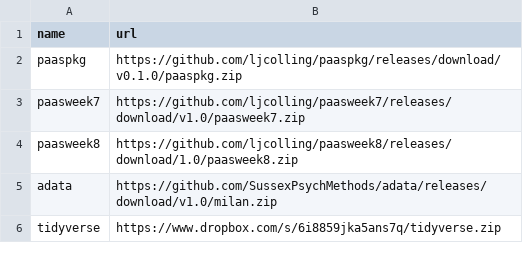
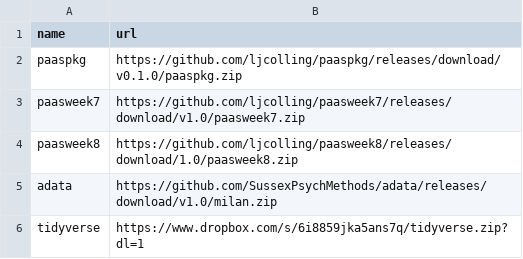
Before and after one commit to ljcolling/textfiles, a CSV file: package_payloads.csv, drawn as a sheet.

Commit message:
Update package_payloads.csv

```diff
--- a/package_payloads.csv
+++ b/package_payloads.csv
@@ -5,2 +5,2 @@ paasweek8,https://github.com/ljcolling/paasweek8/releases/download/1.0/paasweek8
 adata,https://github.com/SussexPsychMethods/adata/releases/download/v1.0/milan.zip
-tidyverse,https://www.dropbox.com/s/6i8859jka5ans7q/tidyverse.zip
+tidyverse,https://www.dropbox.com/s/6i8859jka5ans7q/tidyverse.zip?dl=1
```
